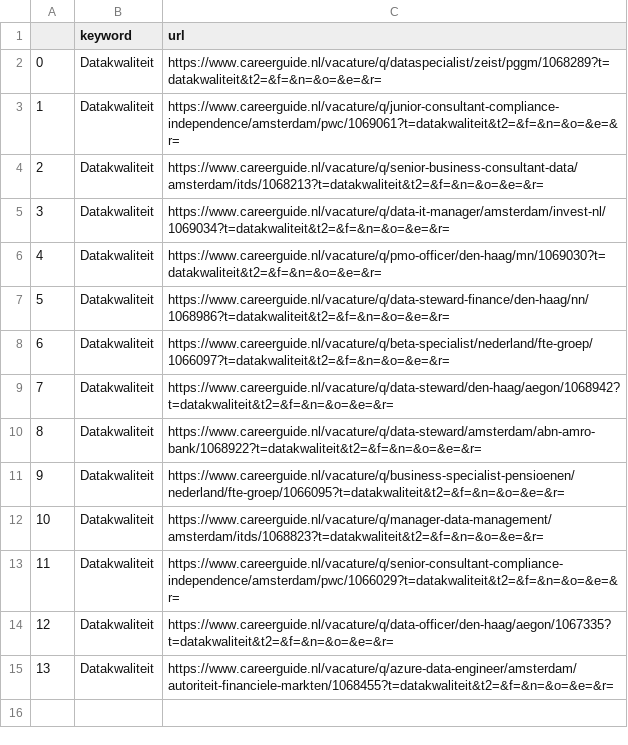
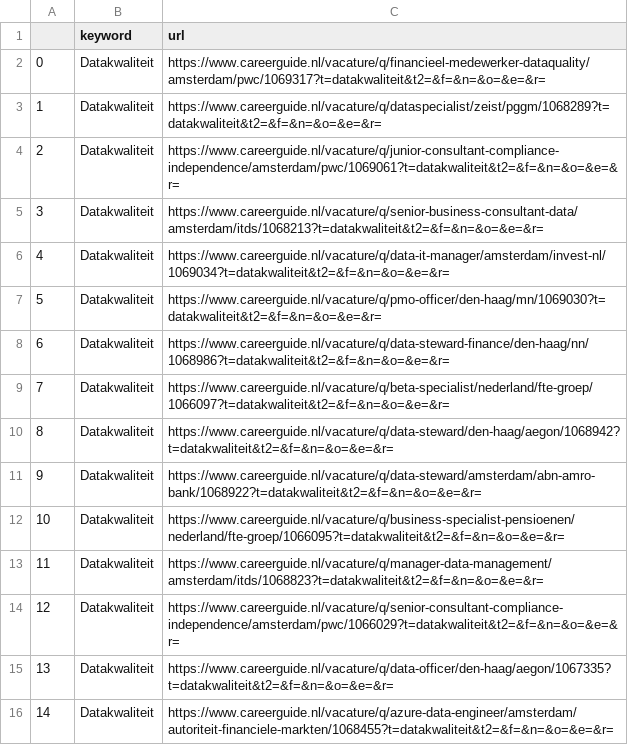
Before and after one commit to lorenzkort/SalesDataStream, a CSV file: scrapers/data/Careerguide_datakwaliteit.csv, drawn as a sheet; addresses are those after the commit; the diff names each change by its address in the sheet, - before the commit and + after, or states it on an @@ line.

```diff
--- a/scrapers/data/Careerguide_datakwaliteit.csv
+++ b/scrapers/data/Careerguide_datakwaliteit.csv
+row 2: 0 | Datakwaliteit | https://www.careerguide.nl/vacature/q/financieel-medewerker-dataquality/amsterdam/pwc/1069317?t=datakwaliteit&t2=&f=&n=&o=&e=&r=
@@ column A renumbered from row 3 down @@
```
Also changed, not shown: scrapers/data/Monsterboard_cdd.csv, scrapers/data/Monsterboard_data_stewardship.csv, 12 other files.
